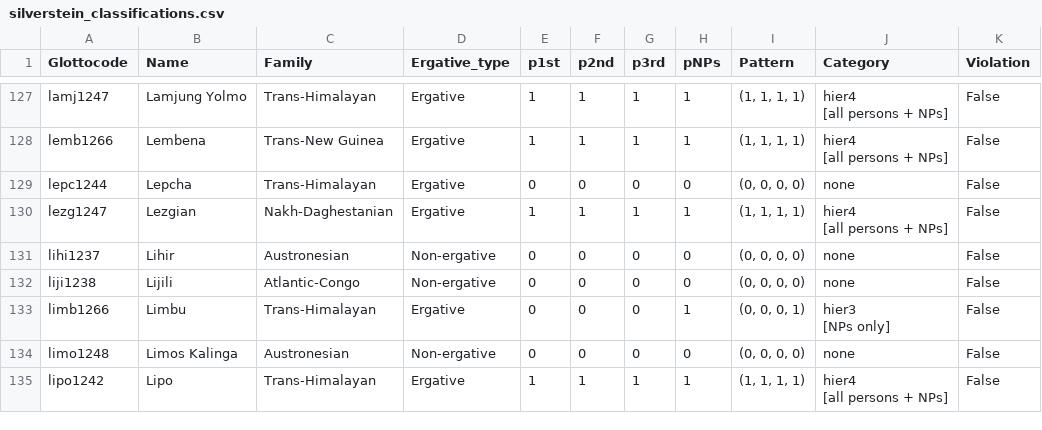
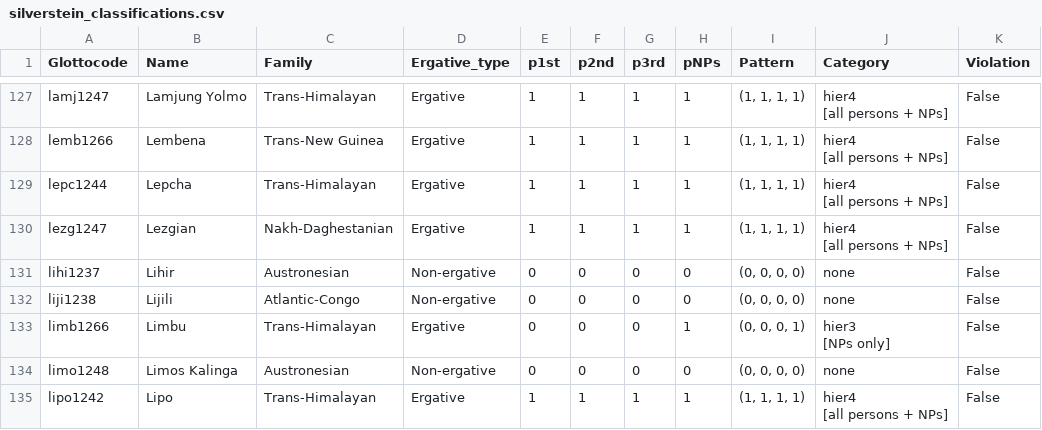
Before and after one commit to rzariquiey/ergon-database, a CSV file: analysis/silverstein_classifications.csv, drawn as a sheet; only a part is shown, gaps mark what is left out.

```diff
--- a/analysis/silverstein_classifications.csv
+++ b/analysis/silverstein_classifications.csv
@@ -236,3 +236,4 @@ lemb1266,Lembena,Trans-New Guinea,Ergative,1,1,1,1,"(1, 1, 1, 1)","hier4
 [all persons + NPs]",False
-lepc1244,Lepcha,Trans-Himalayan,Ergative,0,0,0,0,"(0, 0, 0, 0)",none,False
+lepc1244,Lepcha,Trans-Himalayan,Ergative,1,1,1,1,"(1, 1, 1, 1)","hier4
+[all persons + NPs]",False
 lezg1247,Lezgian,Nakh-Daghestanian,Ergative,1,1,1,1,"(1, 1, 1, 1)","hier4
```
Also changed, not shown: cldf/values.csv.
